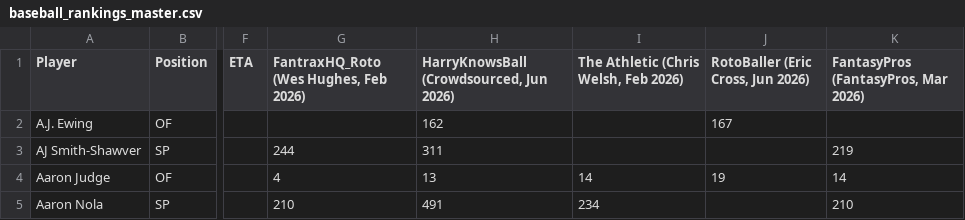
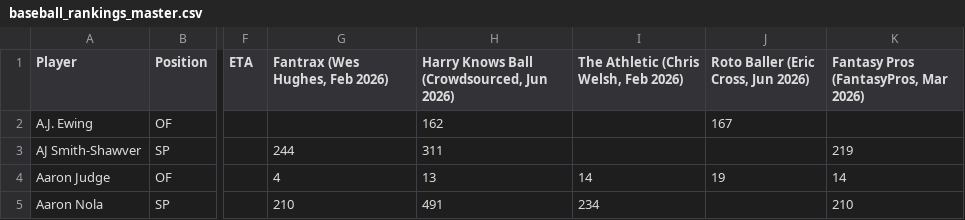
Before and after one commit to erockthud/Aggregate-Dynasty-Rankings, a CSV file: baseball/baseball_rankings_master.csv, drawn as a sheet; only a part is shown, gaps mark what is left out; the diff names each change by its address in the sheet, - before the commit and + after, or states it on an @@ line.

```diff
--- a/baseball/baseball_rankings_master.csv
+++ b/baseball/baseball_rankings_master.csv
-G1: FantraxHQ_Roto (Wes Hughes, Feb 2026)
+G1: Fantrax (Wes Hughes, Feb 2026)
-H1: HarryKnowsBall (Crowdsourced, Jun 2026)
+H1: Harry Knows Ball (Crowdsourced, Jun 2026)
-J1: RotoBaller (Eric Cross, Jun 2026)
+J1: Roto Baller (Eric Cross, Jun 2026)
-K1: FantasyPros (FantasyPros, Mar 2026)
+K1: Fantasy Pros (FantasyPros, Mar 2026)
```
Also changed, not shown: football/football_rankings_master.csv, 1 other file.
